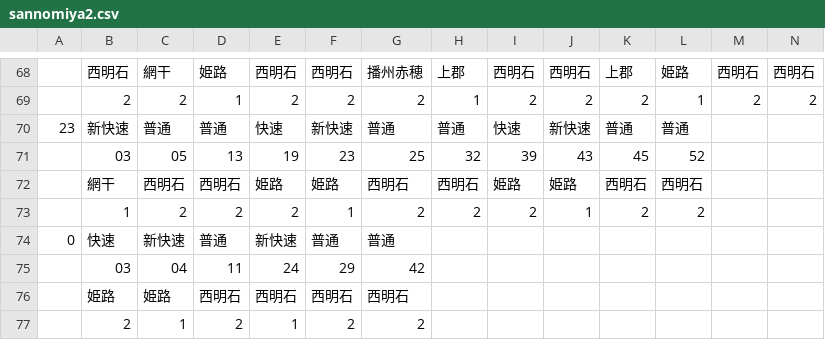
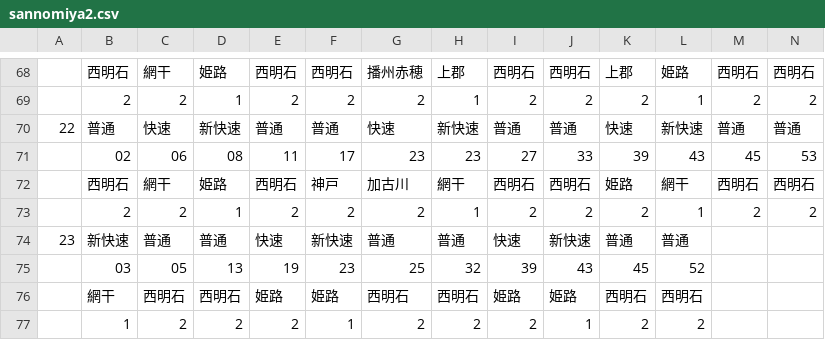
Before and after one commit to penpengrass/departure, a CSV file: csv/JRW/sannomiya2.csv, drawn as a sheet; only a part is shown, gaps mark what is left out; the shorter side is filled out with more unchanged rows; rows hold the shown columns only; the diff names each change by its address in the sheet, - before the commit and + after, or states it on an @@ line.

Commit message:
三ノ宮駅時刻表修正

```diff
--- a/csv/JRW/sannomiya2.csv
+++ b/csv/JRW/sannomiya2.csv
+row 70: 22 | 普通 | 快速 | 新快速 | 普通 | 普通 | 快速 | 新快速 | 普通 | 普通 | 快速 | 新快速 | 普通 | 普通
+row 71:  | 02 | 06 | 08 | 11 | 17 | 23 | 23 | 27 | 33 | 39 | 43 | 45 | 53
+row 72:  | 西明石 | 網干 | 姫路 | 西明石 | 神戸 | 加古川 | 網干 | 西明石 | 西明石 | 姫路 | 網干 | 西明石 | 西明石
+row 73:  | 2 | 2 | 1 | 2 | 2 | 2 | 1 | 2 | 2 | 2 | 1 | 2 | 2
```
